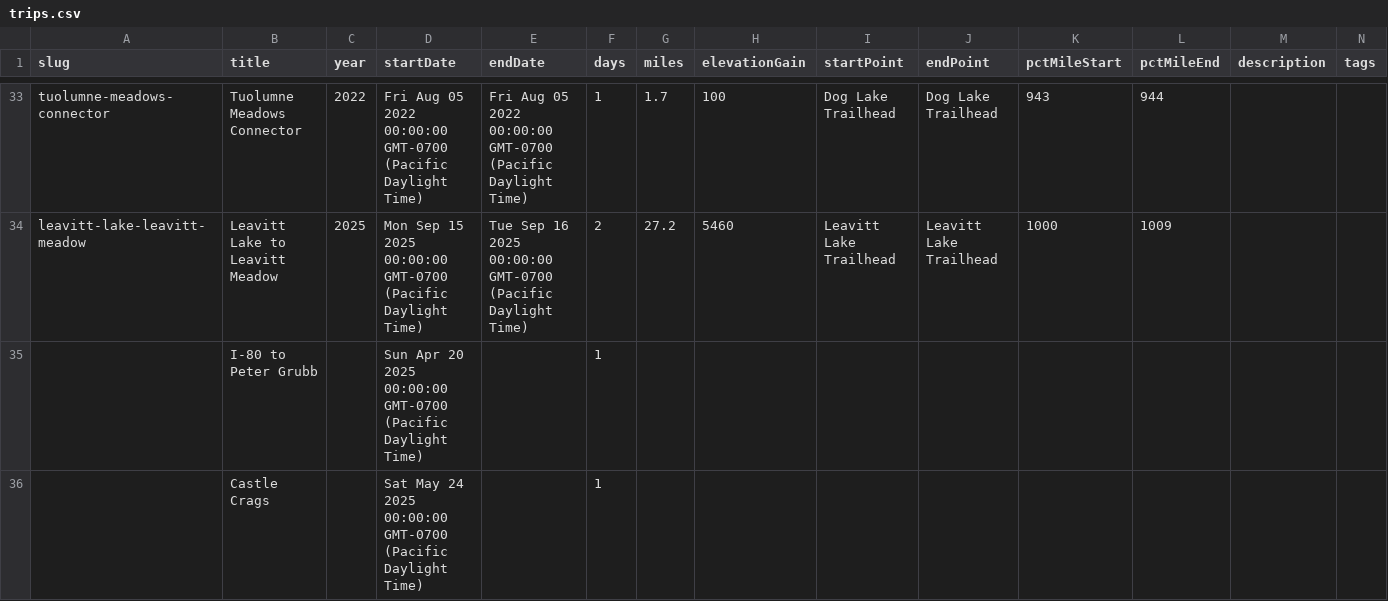
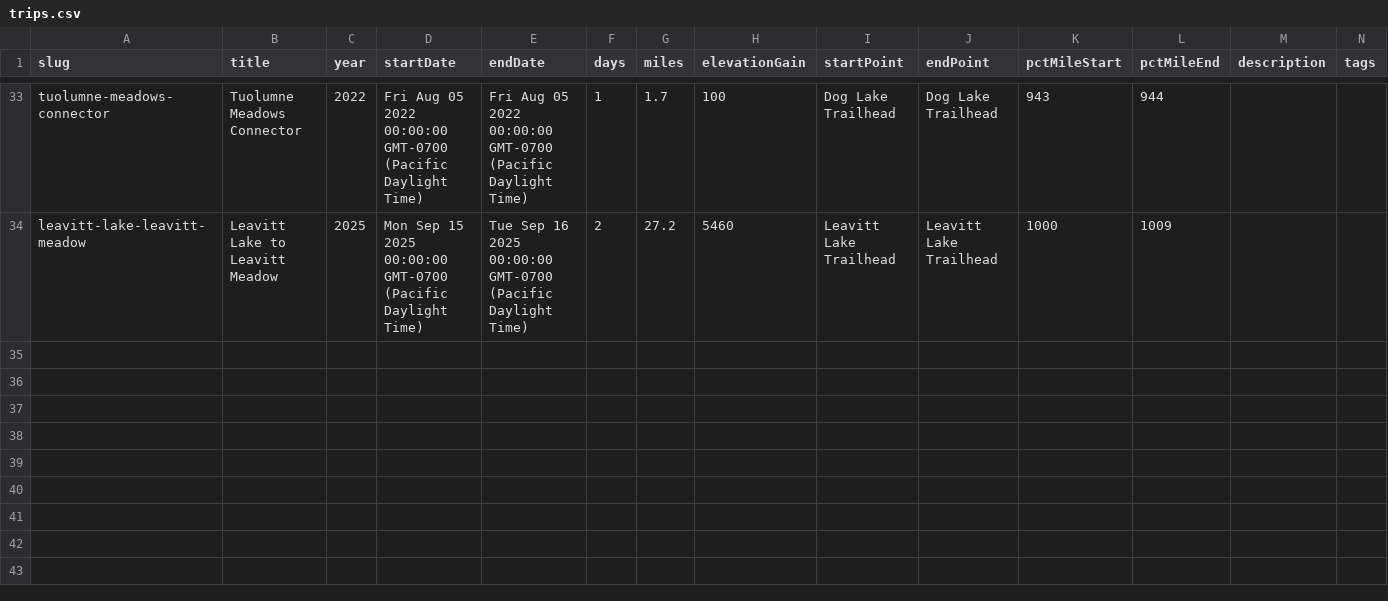
Before and after one commit to johnluckenbach-sys/pct-sierra, a CSV file: src/data/trips.csv, drawn as a sheet; only a part is shown, gaps mark what is left out.

Commit message:
Auto-sync trips data from Google Sheet

```diff
--- a/src/data/trips.csv
+++ b/src/data/trips.csv
@@ -34,3 +34 @@ tuolumne-meadows-connector,Tuolumne Meadows Connector,2022,Fri Aug 05 2022 00:00
 leavitt-lake-leavitt-meadow,Leavitt Lake to Leavitt Meadow,2025,Mon Sep 15 2025 00:00:00 GMT-0700 (Pacific Daylight Time),Tue Sep 16 2025 00:00:00 GMT-0700 (Pacific Daylight Time),2,27.2,5460,Leavitt Lake Trailhead,Leavitt Lake Trailhead,1000,1009,,
-,I-80 to Peter Grubb,,Sun Apr 20 2025 00:00:00 GMT-0700 (Pacific Daylight Time),,1,,,,,,,,
-,Castle Crags,,Sat May 24 2025 00:00:00 GMT-0700 (Pacific Daylight Time),,1,,,,,,,,
```
